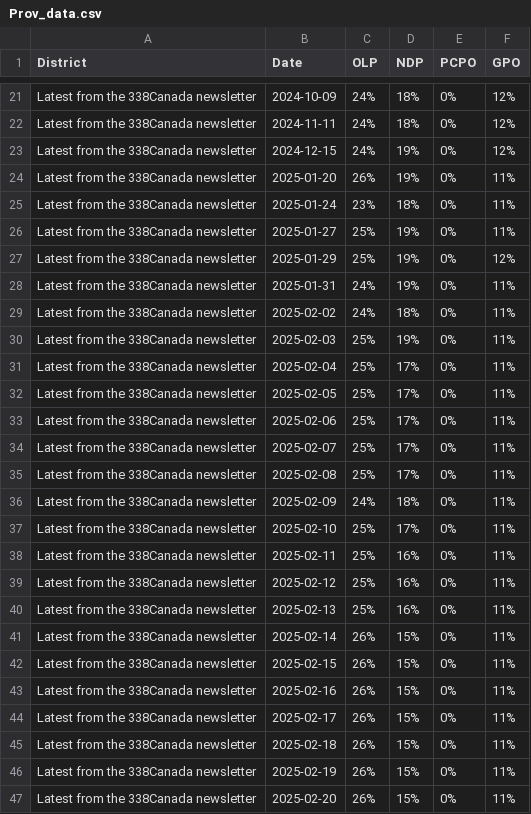
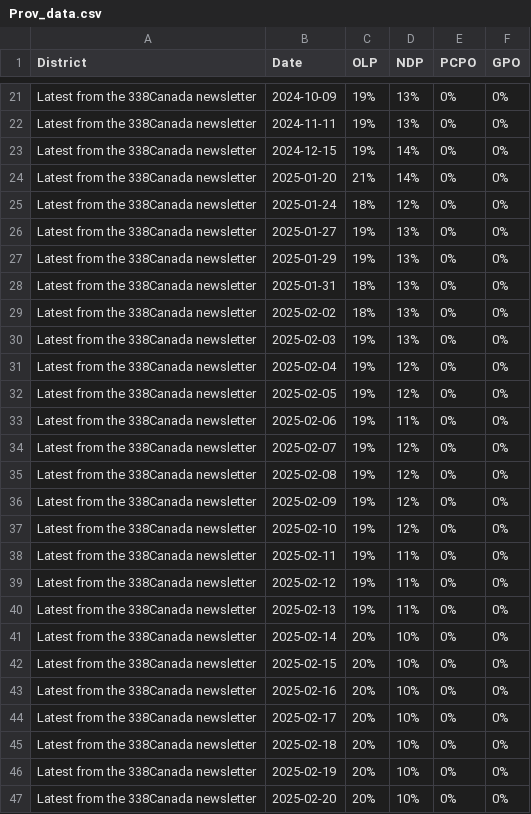
Before and after one commit to Travelingjake/Data-Scraper, a CSV file: _Provincial/Prov_data.csv, drawn as a sheet; only a part is shown, gaps mark what is left out; the diff covers the shown part only; the diff names each change by its address in the sheet, - before the commit and + after, or states it on an @@ line.

```diff
--- a/_Provincial/Prov_data.csv
+++ b/_Provincial/Prov_data.csv
-C21:C23 (OLP): 24%
+C21:C23 (OLP): 19%
-D21:D22 (NDP): 18%
+D21:D22 (NDP): 13%
-F21:F23 (GPO): 12%
+F21:F23 (GPO): 0%
-D23:D24 (NDP): 19%
+D23:D24 (NDP): 14%
-C24 (OLP): 26%
+C24 (OLP): 21%
-F24:F26 (GPO): 11%
+F24:F26 (GPO): 0%
-C25 (OLP): 23%
+C25 (OLP): 18%
-D25 (NDP): 18%
+D25 (NDP): 12%
-C26:C27 (OLP): 25%
+C26:C27 (OLP): 19%
-D26:D28 (NDP): 19%
+D26:D28 (NDP): 13%
-F27 (GPO): 12%
+F27 (GPO): 0%
-C28:C29 (OLP): 24%
+C28:C29 (OLP): 18%
-F28:F47 (GPO): 11%
+F28:F47 (GPO): 0%
-D29 (NDP): 18%
+D29 (NDP): 13%
-C30:C35 (OLP): 25%
+C30:C35 (OLP): 19%
-D30 (NDP): 19%
+D30 (NDP): 13%
-D31:D32 (NDP): 17%
+D31:D32 (NDP): 12%
-D33 (NDP): 17%
+D33 (NDP): 11%
-D34:D35 (NDP): 17%
+D34:D35 (NDP): 12%
-C36 (OLP): 24%
+C36 (OLP): 19%
-D36 (NDP): 18%
+D36 (NDP): 12%
-C37:C40 (OLP): 25%
+C37:C40 (OLP): 19%
-D37 (NDP): 17%
+D37 (NDP): 12%
-D38:D40 (NDP): 16%
+D38:D40 (NDP): 11%
-C41:C47 (OLP): 26%
+C41:C47 (OLP): 20%
-D41:D47 (NDP): 15%
+D41:D47 (NDP): 10%
```
Also changed, not shown: 107 edited cells elsewhere in this file.
